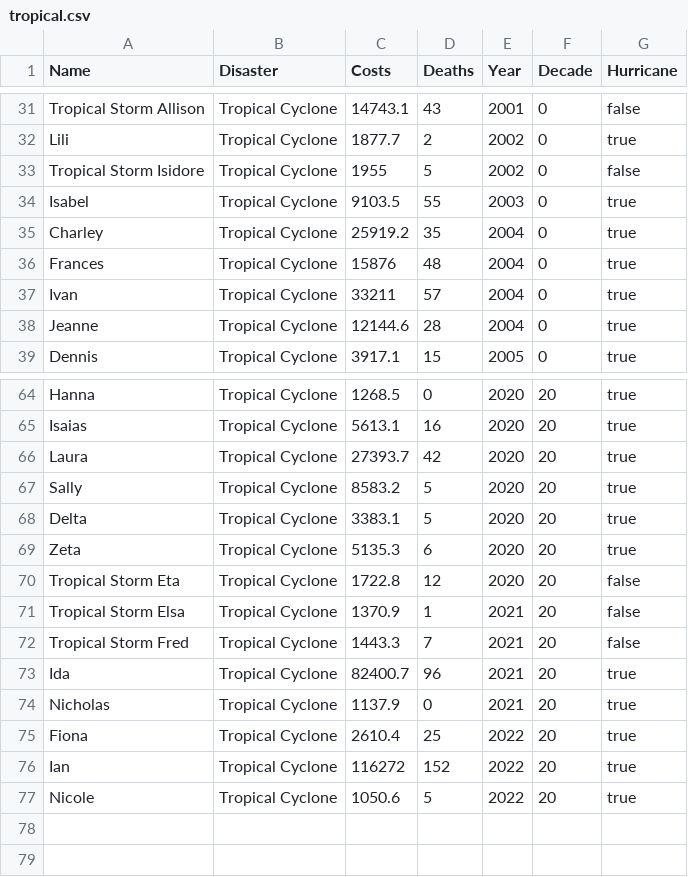
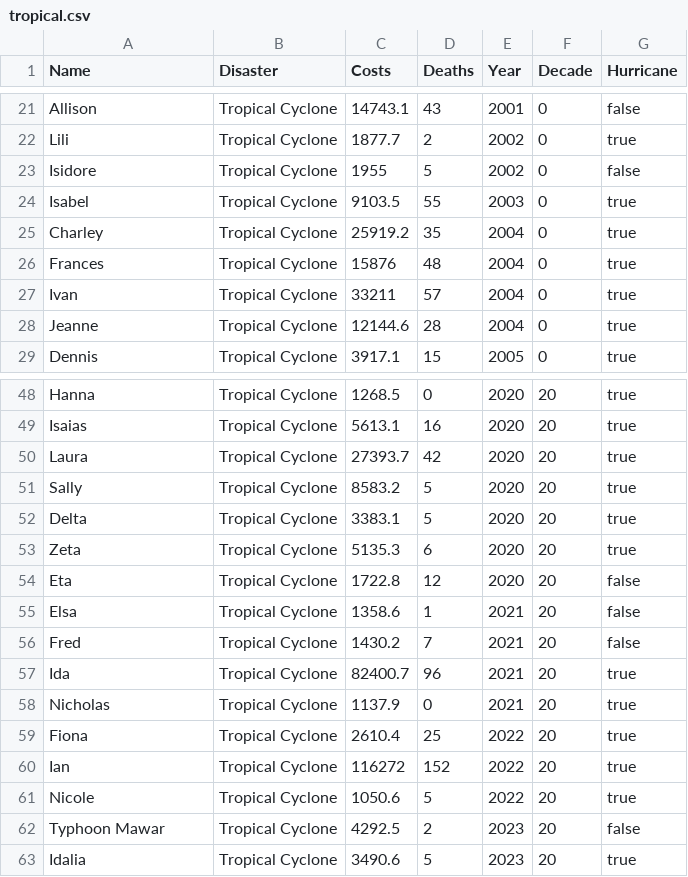
Before and after one commit to sandravizz/Natural-disasters, a CSV file: data/tropical.csv, drawn as a sheet; only a part is shown, gaps mark what is left out; addresses are those after the commit; the diff covers the shown part only; the diff names each change by its address in the sheet, - before the commit and + after, or states it on an @@ line.

```diff
--- a/data/tropical.csv
+++ b/data/tropical.csv
-A21 (Name): Tropical Storm Allison
+A21 (Name): Allison
-A23 (Name): Tropical Storm Isidore
+A23 (Name): Isidore
-A54 (Name): Tropical Storm Eta
+A54 (Name): Eta
-A55 (Name): Tropical Storm Elsa
+A55 (Name): Elsa
-C55 (Costs): 1370.9
+C55 (Costs): 1358.6
-A56 (Name): Tropical Storm Fred
+A56 (Name): Fred
-C56 (Costs): 1443.3
+C56 (Costs): 1430.2
+row 62: Typhoon Mawar | Tropical Cyclone | 4292.5 | 2 | 2023 | 20 | false
+row 63: Idalia | Tropical Cyclone | 3490.6 | 5 | 2023 | 20 | true
```
Also changed, not shown: 16 removed rows and 20 edited cells elsewhere in this file, 21 other files.
